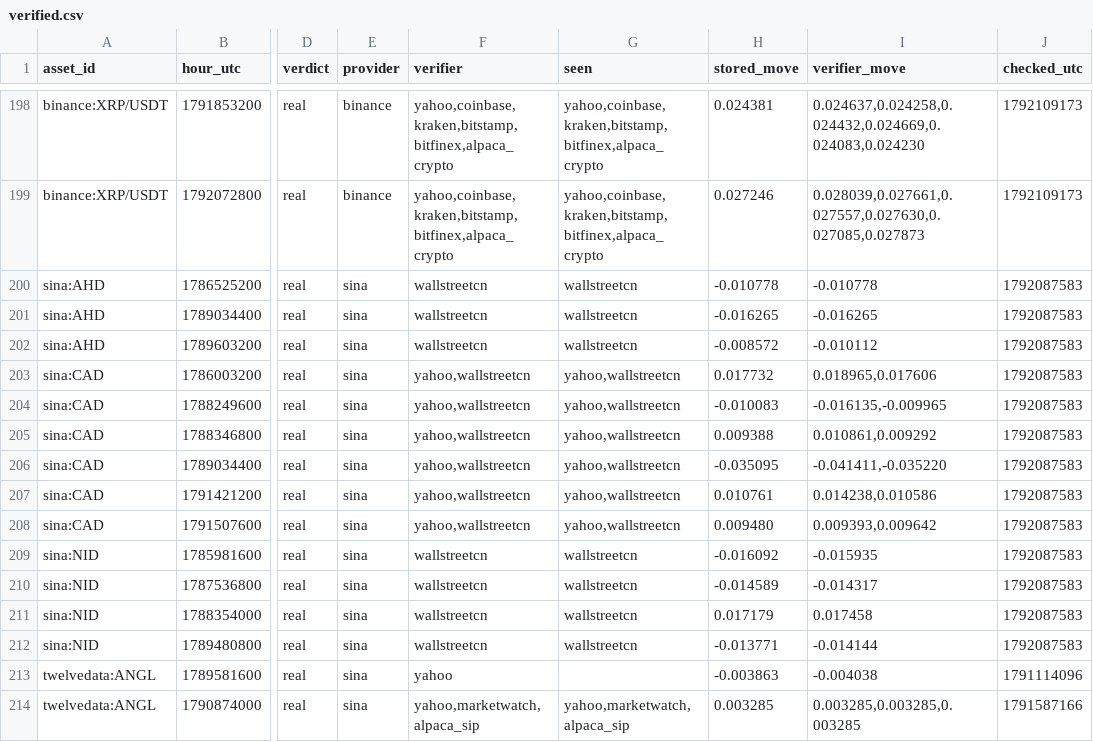
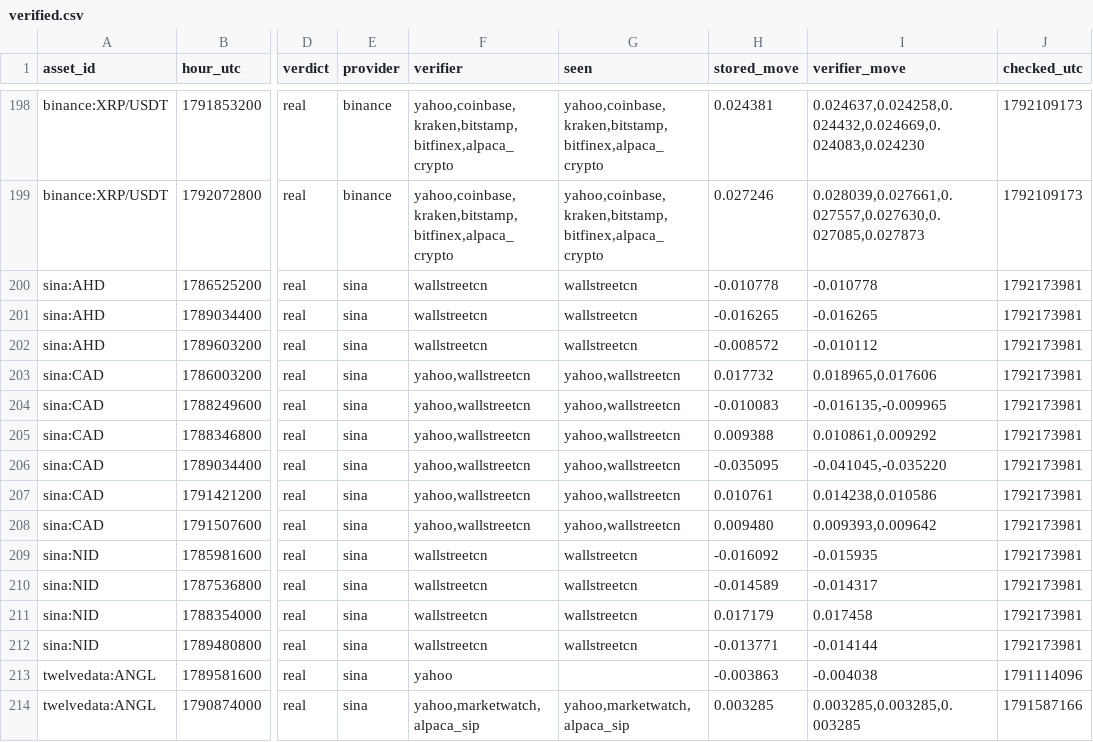
Before and after one commit to conjuror123/Market-alert-old, a CSV file: data/jump/verified.csv, drawn as a sheet; only a part is shown, gaps mark what is left out; the diff names each change by its address in the sheet, - before the commit and + after, or states it on an @@ line.

```diff
--- a/data/jump/verified.csv
+++ b/data/jump/verified.csv
-J200:J212 (checked_utc): 1792087583
+J200:J212 (checked_utc): 1792173981
-I206 (verifier_move): -0.041411,-0.035220
+I206 (verifier_move): -0.041045,-0.035220
```
Also changed, not shown: data/jump/usage/hourly.csv, 1 other file.
